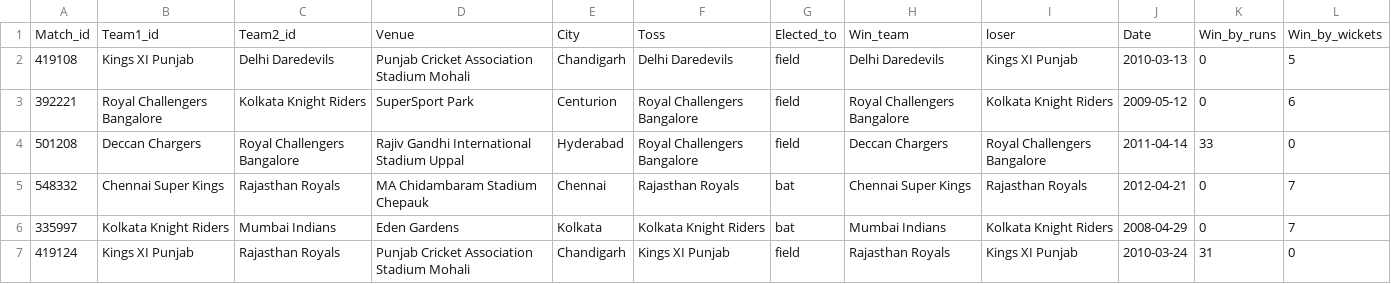
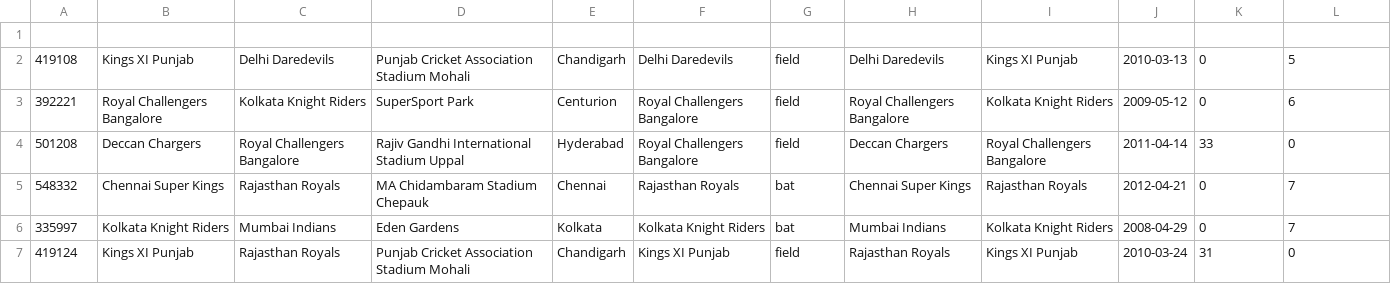
Before and after one commit to kumarshivam675/Cricket-Insights, a CSV file: final data generated/team_summary.csv, drawn as a sheet; only a part is shown.

```diff
--- a/final data generated/team_summary.csv
+++ b/final data generated/team_summary.csv
@@ -1,2 +1,2 @@
-Match_id,Team1_id,Team2_id,Venue,City,Toss,Elected_to,Win_team,loser,Date,Win_by_runs,Win_by_wickets
+,,,,,,,,,,,
 419108, Kings XI Punjab,Delhi Daredevils,Punjab Cricket Association Stadium  Mohali,Chandigarh,Delhi Daredevils,field,Delhi Daredevils,Kings XI Punjab,2010-03-13,0,5
```
Also changed, not shown: 4 other files.
